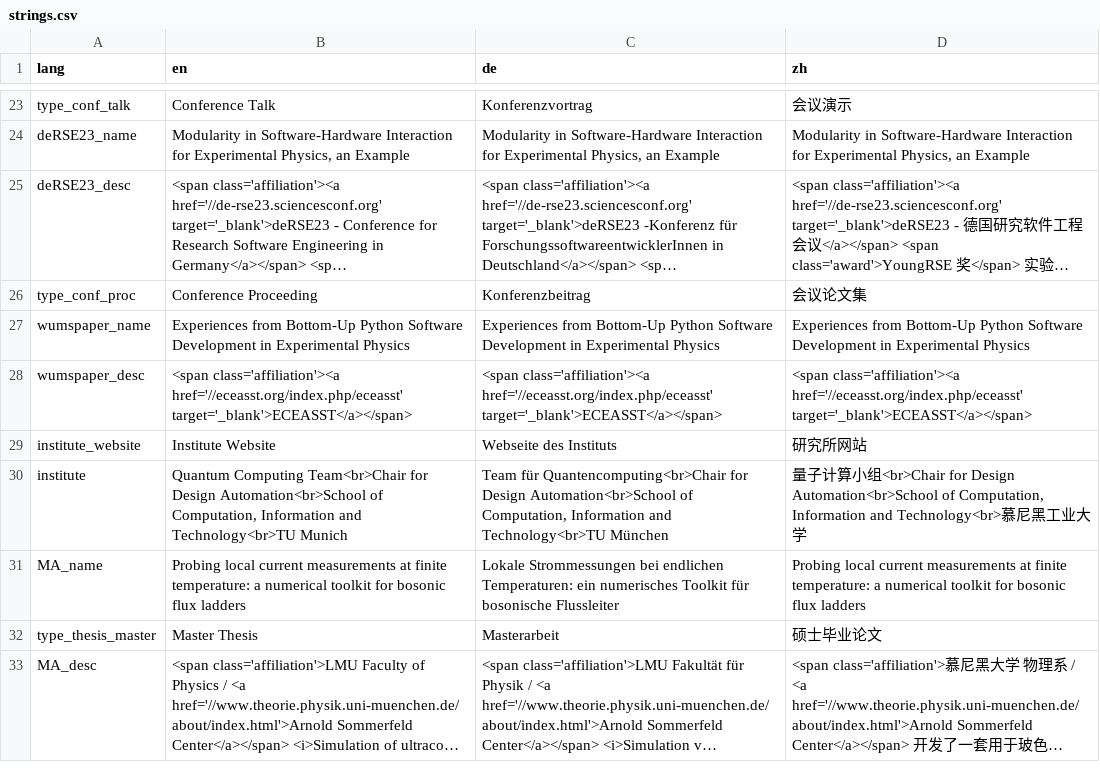
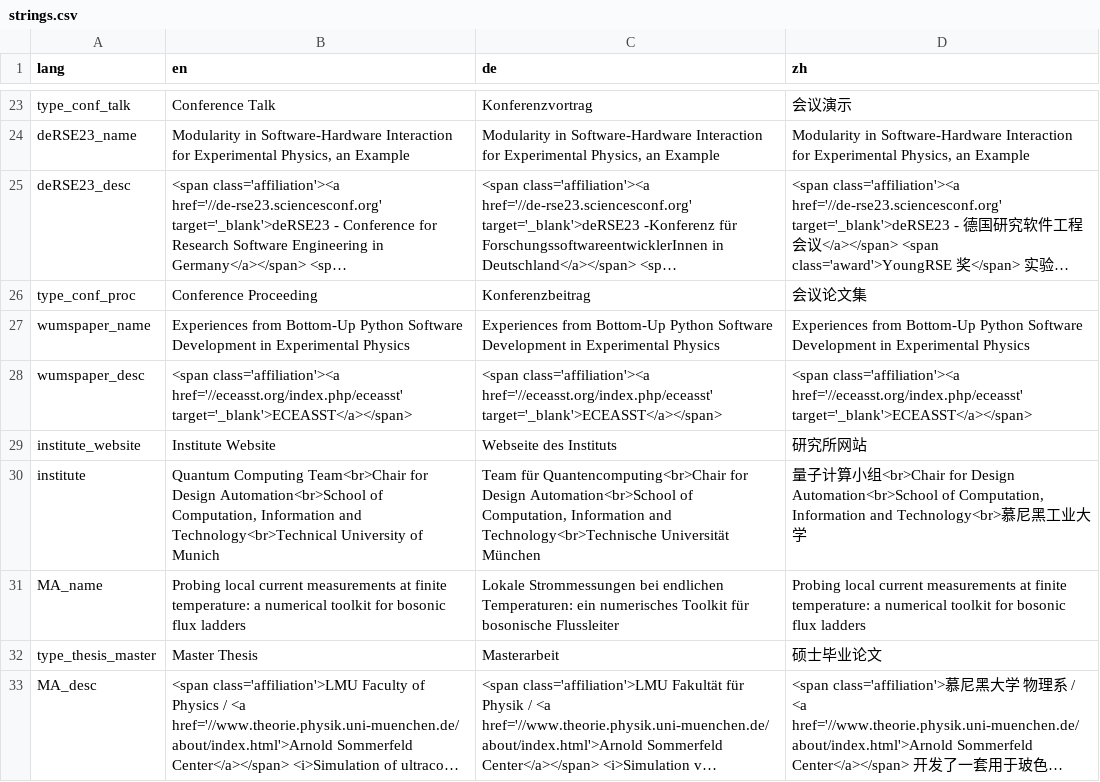
Before and after one commit to sunjerry019/profile-repo, a CSV file: include/strings.csv, drawn as a sheet; only a part is shown, gaps mark what is left out; long unchanged cells end in ….

```diff
--- a/include/strings.csv
+++ b/include/strings.csv
@@ -29,3 +29,3 @@ wumspaper_desc,<span class='affiliation'><a href='//eceasst.org/index.php/eceass
 institute_website,Institute Website,Webseite des Instituts,研究所网站
-institute,"Quantum Computing Team<br>Chair for Design Automation<br>School of Computation, Information and Technology<br>TU Munich","Team für Quantencomputing<br>Chair for Design Automation<br>School of Computation, Information and Technology<br>TU München","量子计算小组<br>Chair for Design Automation<br>School of Computation, Information and Technology<br>慕尼黑工业大学"
+institute,"Quantum Computing Team<br>Chair for Design Automation<br>School of Computation, Information and Technology<br>Technical University of Munich","Team für Quantencomputing<br>Chair for Design Automation<br>School of Computation, Information and Technology<br>Technische Universität München","量子计算小组<br>Chair for Design Automation<br>School of Computation, Information and Technology<br>慕尼黑工业大学"
 MA_name,Probing local current measurements at finite temperature: a numerical toolkit for bosonic flux ladders,Lokale Strommessungen bei endlichen Temperaturen: ein numerisches Toolkit für bosonische Flussleiter,Probing local current measurements at finite temperature: a numerical toolkit for bosonic flux ladders
```
Also changed, not shown: 1 other file.
